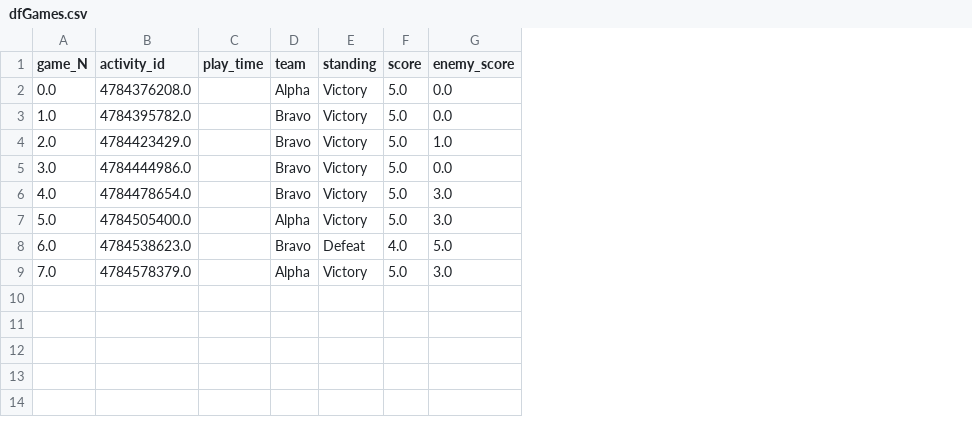
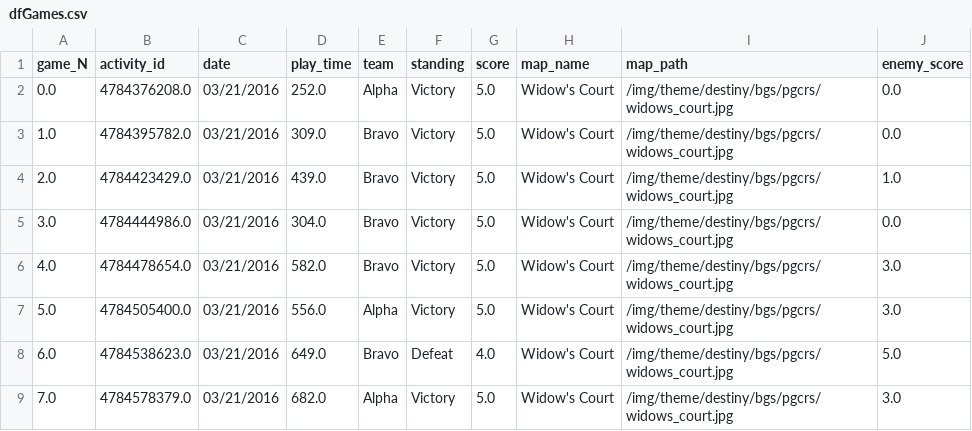
Before and after one commit to stats-of-osiris/DestinyAPI, a CSV file: reportcontext/dfGames.csv, drawn as a sheet; addresses are those after the commit; the diff names each change by its address in the sheet, - before the commit and + after, or states it on an @@ line.

```diff
--- a/reportcontext/dfGames.csv
+++ b/reportcontext/dfGames.csv
+column C (date), rows 2-9: all 03/21/2016
+column H (map_name), rows 2-9: all Widow's Court
+column I (map_path), rows 2-9: all /img/theme/destiny/bgs/pgcrs/widows_court.jpg
-D2 (play_time): (empty)
+D2 (play_time): 252.0
-D3 (play_time): (empty)
+D3 (play_time): 309.0
-D4 (play_time): (empty)
+D4 (play_time): 439.0
-D5 (play_time): (empty)
+D5 (play_time): 304.0
-D6 (play_time): (empty)
+D6 (play_time): 582.0
-D7 (play_time): (empty)
+D7 (play_time): 556.0
-D8 (play_time): (empty)
+D8 (play_time): 649.0
-D9 (play_time): (empty)
+D9 (play_time): 682.0
```
Also changed, not shown: reportcontext/dfIndiv.csv, reportcontext/dfStats.csv, 5 other files.
